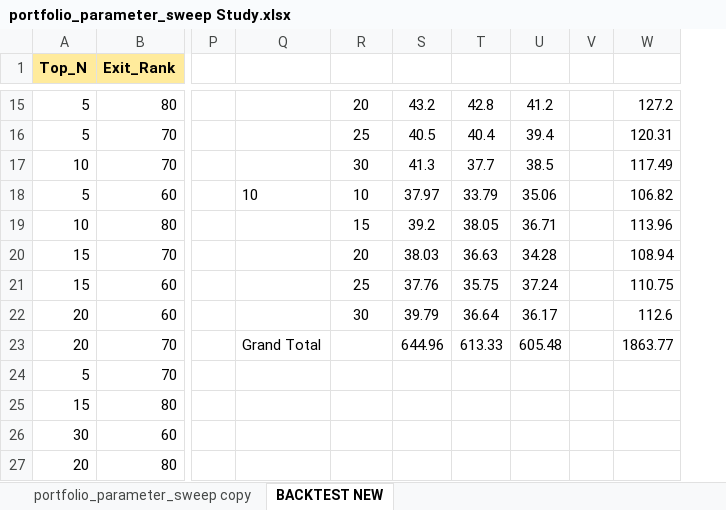
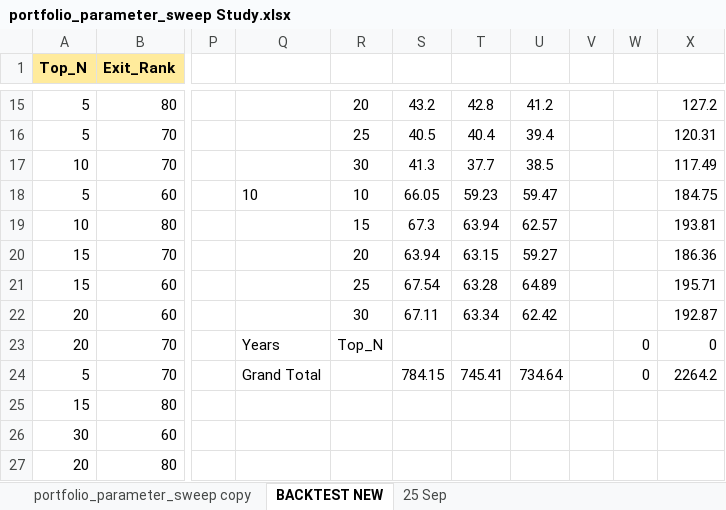
Before and after one commit to Super-Traders/Market-Move, an Excel workbook: portfolio_parameter_sweep Study.xlsx, sheet BACKTEST NEW, drawn as a sheet; only a part is shown, gaps mark what is left out; values as stored, in another font and other column widths than the file's, no borders; conditional formats not drawn; addresses are those after the commit; the diff covers the shown part only; the diff names each change by its address in the sheet, - before the commit and + after, or states it on an @@ line.

```diff
--- a/portfolio_parameter_sweep Study.xlsx (sheet BACKTEST NEW)
+++ b/portfolio_parameter_sweep Study.xlsx (sheet BACKTEST NEW)
+sheet tab: 25 Sep
+column W, rows 23-24: 0 | 0
-S18: 37.97
+S18: 66.05
-T18: 33.79
+T18: 59.23
-U18: 35.06
+U18: 59.47
-X18: 106.82
+X18: 184.75
-S19: 39.2
+S19: 67.3
-T19: 38.05
+T19: 63.94
-U19: 36.71
+U19: 62.57
-X19: 113.96
+X19: 193.81
-S20: 38.03
+S20: 63.94
-T20: 36.63
+T20: 63.15
-U20: 34.28
+U20: 59.27
-X20: 108.94
+X20: 186.36
-S21: 37.76
+S21: 67.54
-T21: 35.75
+T21: 63.28
-U21: 37.24
+U21: 64.89
-X21: 110.75
+X21: 195.71
-S22: 39.79
+S22: 67.11
-T22: 36.64
+T22: 63.34
-U22: 36.17
+U22: 62.42
-X22: 112.6
+X22: 192.87
-Q23: Grand Total
+Q23: Years
-R23: (empty)
+R23: Top_N
-S23: 644.96
+S23: (empty)
-T23: 613.33
+T23: (empty)
-U23: 605.48
+U23: (empty)
-X23: 1863.77
+X23: 0
-Q24: (empty)
+Q24: Grand Total
-S24: (empty)
+S24: 784.15
-T24: (empty)
+T24: 745.41
-U24: (empty)
+U24: 734.64
-X24: (empty)
+X24: 2264.2
```
Also changed, not shown: 17 added rows elsewhere in this sheet, sheet portfolio_parameter_sweep copy, portfolio_monthly_report 10 year 20 stock 60 exit.xlsx, 11 other files.
